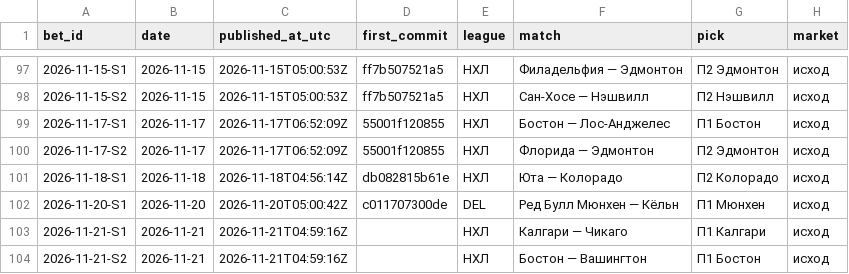
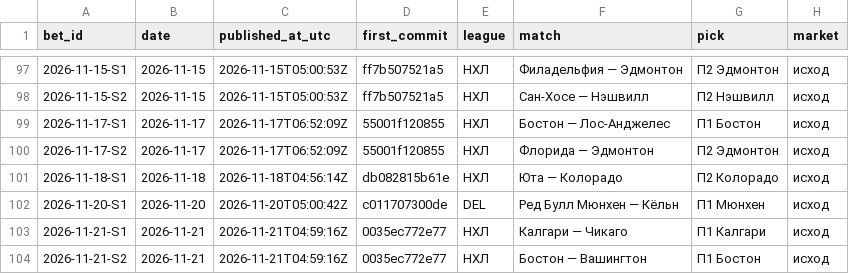
Before and after one commit to kenlampnn-prog/capper-day, a CSV file: data/bets.csv, drawn as a sheet; only a part is shown, gaps mark what is left out; the diff names each change by its address in the sheet, - before the commit and + after, or states it on an @@ line.

Commit message:
Capper Day 21.11: first_commit купона 0035ec7 в журнале, Telegram message_id 152–155

```diff
--- a/data/bets.csv
+++ b/data/bets.csv
-D103:D104 (first_commit): (empty)
+D103:D104 (first_commit): 0035ec772e77
```
Also changed, not shown: 3 other files.
